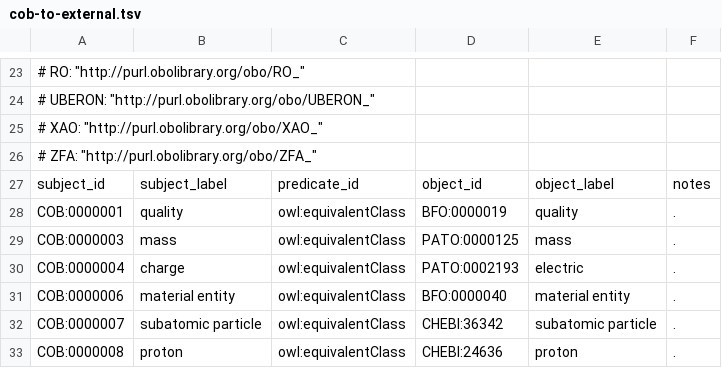
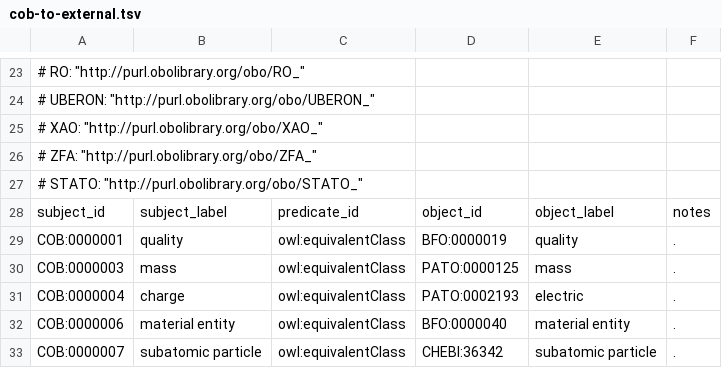
Before and after one commit to OBOFoundry/COB, a TSV file: cob-to-external.tsv, drawn as a sheet; only a part is shown, gaps mark what is left out; the shorter side is filled out with more unchanged rows.

Commit message:
Fix missing stato curie

```diff
--- a/cob-to-external.tsv
+++ b/cob-to-external.tsv
@@ -26,2 +26,3 @@
 #  ZFA: "http://purl.obolibrary.org/obo/ZFA_"
+#  STATO: "http://purl.obolibrary.org/obo/STATO_"
 subject_id	subject_label	predicate_id	object_id	object_label	notes
```
Also changed, not shown: 3 other files.
